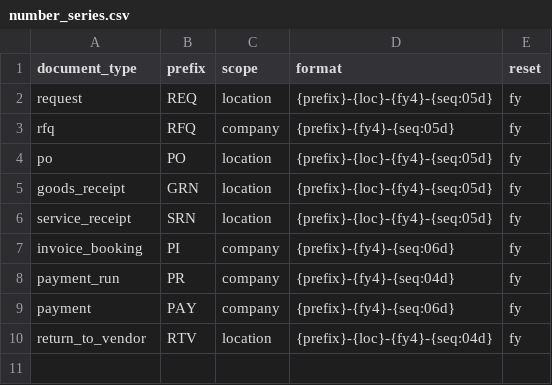
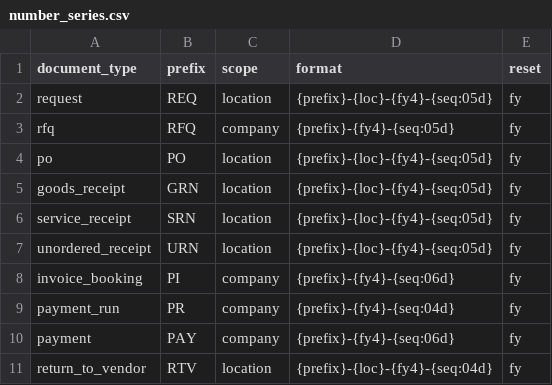
Before and after one commit to ManojnaN89/Procure-OS, a CSV file: datagen/catalog/common/number_series.csv, drawn as a sheet.

Commit message:
Service entry and receipt without an order (plan step 9, P1-37): the requester confirms a service by quantity, percent or amount (app or a signed emailed link that works once), a two-way match that holds an unconfirmed service, goods received without an order as a flagged exception (purchase manager's proposal, after-the-fact order, normal receipt), serial numbers for serialised items; migration 0053, eval E43

```diff
--- a/datagen/catalog/common/number_series.csv
+++ b/datagen/catalog/common/number_series.csv
@@ -6,2 +6,3 @@ goods_receipt,GRN,location,{prefix}-{loc}-{fy4}-{seq:05d},fy
 service_receipt,SRN,location,{prefix}-{loc}-{fy4}-{seq:05d},fy
+unordered_receipt,URN,location,{prefix}-{loc}-{fy4}-{seq:05d},fy
 invoice_booking,PI,company,{prefix}-{fy4}-{seq:06d},fy
```
Also changed, not shown: 46 other files.
